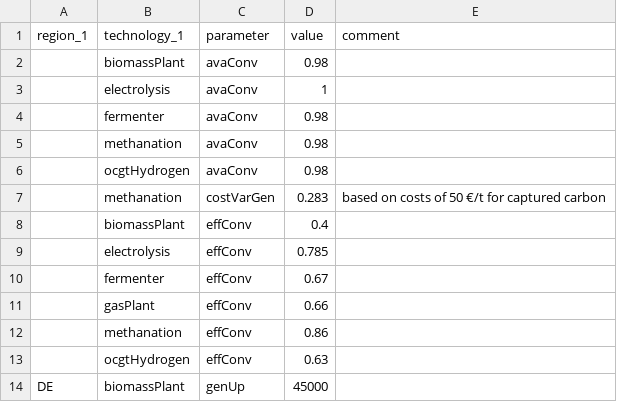
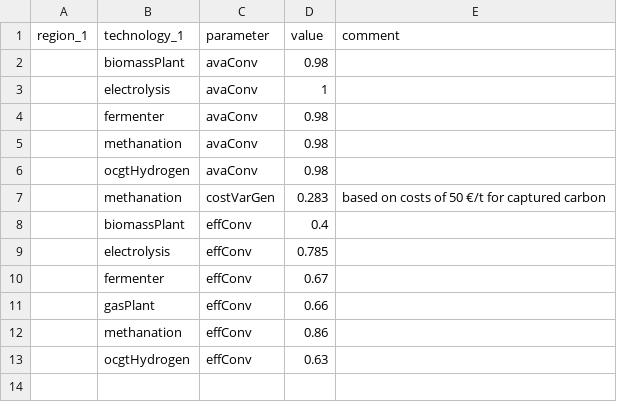
Before and after one commit to mariok90/100p, a CSV file: baseData/technology/par_techDispatchConv.csv, drawn as a sheet; the diff names each change by its address in the sheet, - before the commit and + after, or states it on an @@ line.

Commit message:
rm gefix of biomass

```diff
--- a/baseData/technology/par_techDispatchConv.csv
+++ b/baseData/technology/par_techDispatchConv.csv
-row 14: DE | biomassPlant | genUp | 45000
```
